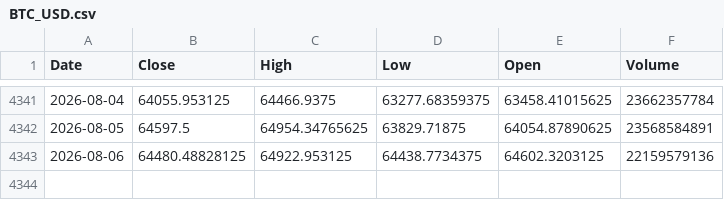
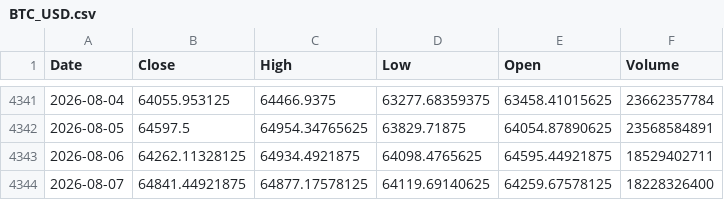
Before and after one commit to kittycapital/btc-mayer, a CSV file: data/BTC_USD.csv, drawn as a sheet; only a part is shown, gaps mark what is left out.

```diff
--- a/data/BTC_USD.csv
+++ b/data/BTC_USD.csv
@@ -4342,2 +4342,3 @@ Date,Close,High,Low,Open,Volume
 2026-08-05,64597.5,64954.34765625,63829.71875,64054.87890625,23568584891
-2026-08-06,64480.48828125,64922.953125,64438.7734375,64602.3203125,22159579136
+2026-08-06,64262.11328125,64934.4921875,64098.4765625,64595.44921875,18529402711
+2026-08-07,64841.44921875,64877.17578125,64119.69140625,64259.67578125,18228326400
```
Also changed, not shown: 1 other file.
